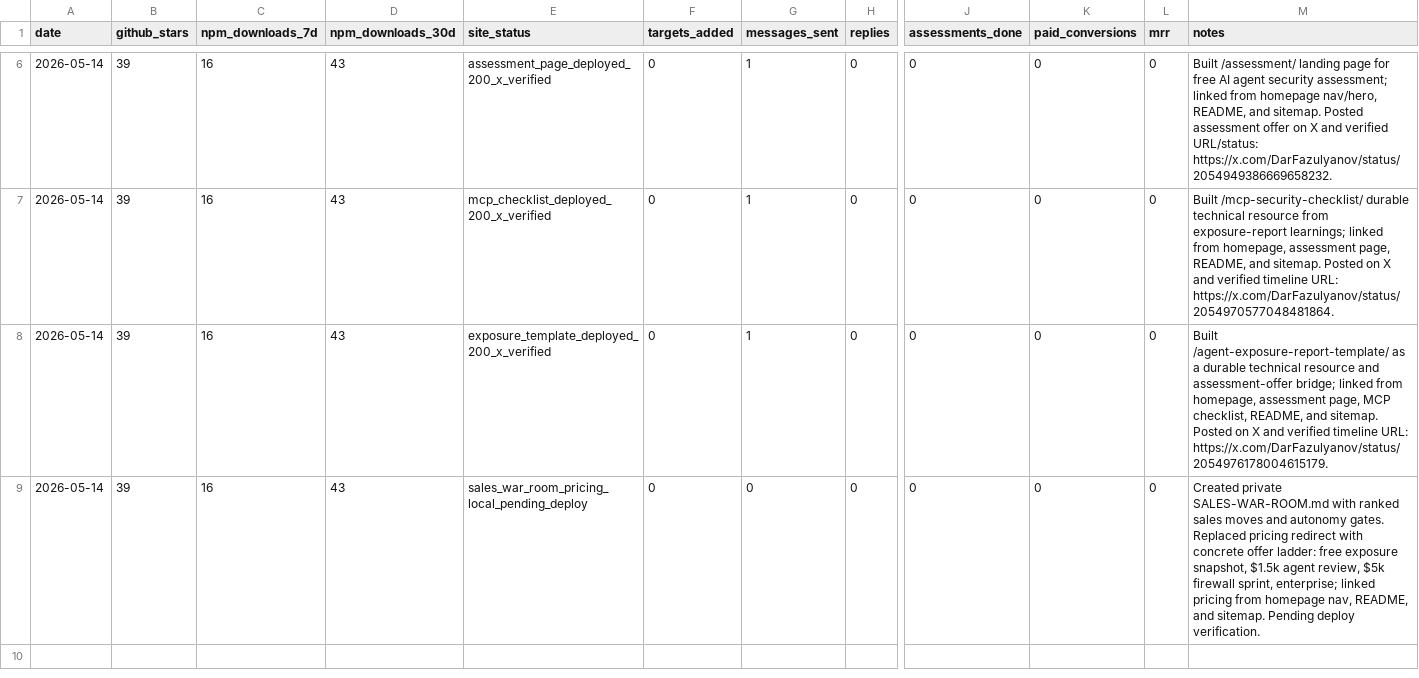
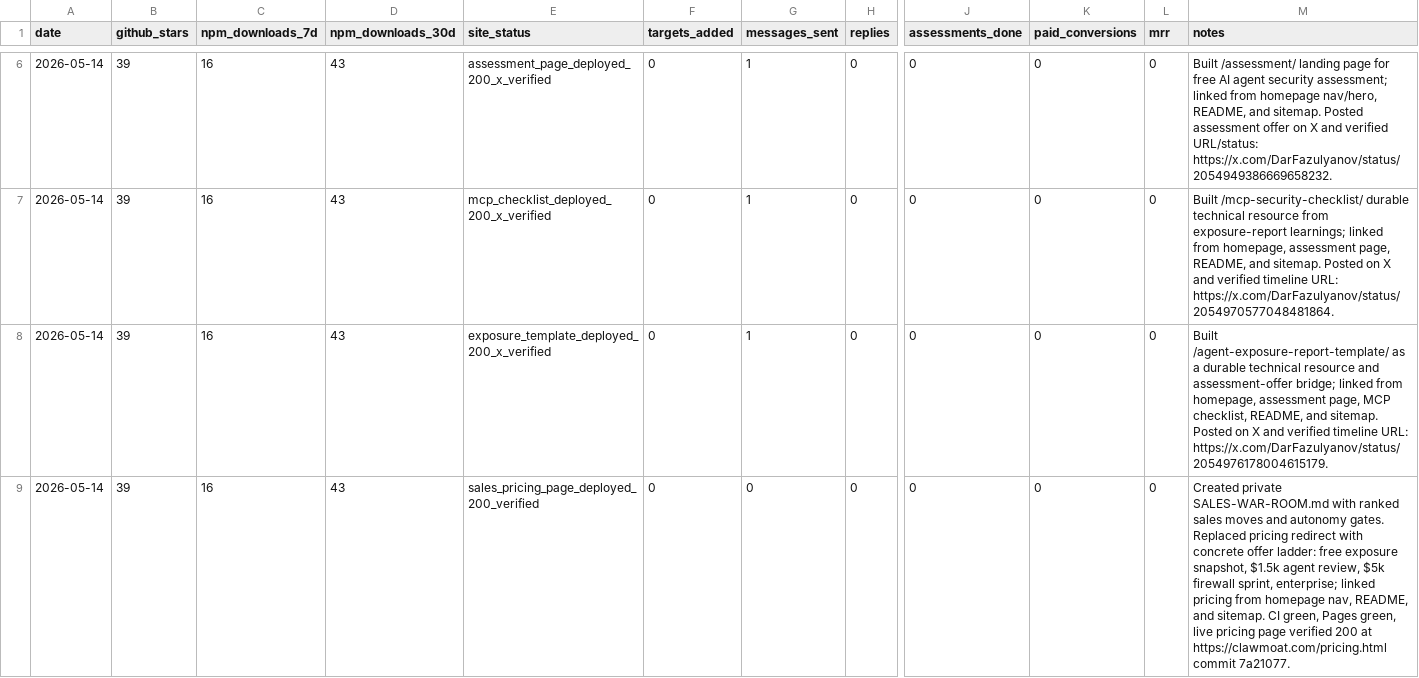
Before and after one commit to darfaz/clawmoat, a CSV file: docs/launch/2026-05-13-metrics.csv, drawn as a sheet; only a part is shown, gaps mark what is left out; the diff covers the shown part only; the diff names each change by its address in the sheet, - before the commit and + after, or states it on an @@ line.

Commit message:
docs: sharpen exposure report sales funnel

```diff
--- a/docs/launch/2026-05-13-metrics.csv
+++ b/docs/launch/2026-05-13-metrics.csv
-E9 (site_status): sales_war_room_pricing_local_pending_deploy
+E9 (site_status): sales_pricing_page_deployed_200_verified
-M9 (notes): …and sitemap. Pending deploy verification.
+M9 (notes): …and sitemap. CI green, Pages green, live pricing page verified 200 at https://clawmoat.com/pricing.html commit 7a21077.
```
Also changed, not shown: 1 added row elsewhere in this file, docs/launch/2026-05-13-github-targets.csv, 8 other files.
